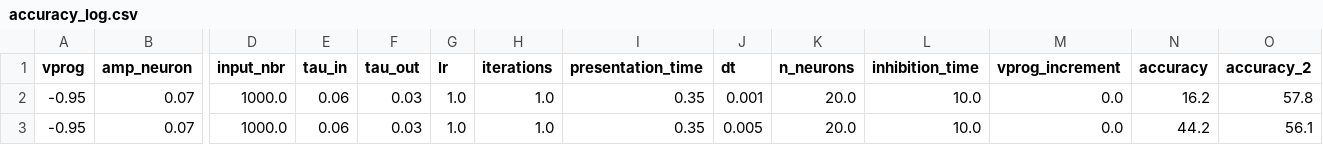
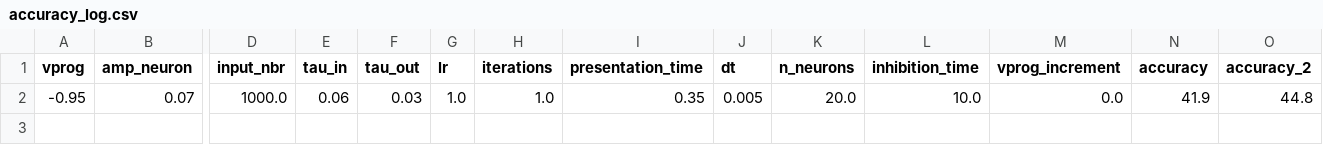
Before and after one commit to nikhil-garg/VDSP_ocl, a CSV file: accuracy_log.csv, drawn as a sheet; only a part is shown, gaps mark what is left out; removed rows and columns are numbered as before the commit, all else as after; rows hold the shown columns only; the diff names each change by its address in the sheet, - before the commit and + after, or states it on an @@ line.

```diff
--- a/accuracy_log.csv
+++ b/accuracy_log.csv
-row 2: -0.95 | 0.07 | 1000.0 | 0.06 | 0.03 | 1.0 | 1.0 | 0.35 | 0.001 | 20.0 | 10.0 | 0.0 | 16.2 | 57.8
-N2 (accuracy): 44.2
+N2 (accuracy): 41.9
-O2 (accuracy_2): 56.1
+O2 (accuracy_2): 44.8
```
Also changed, not shown: log_dir/accuracy_log.csv, 7 other files.
